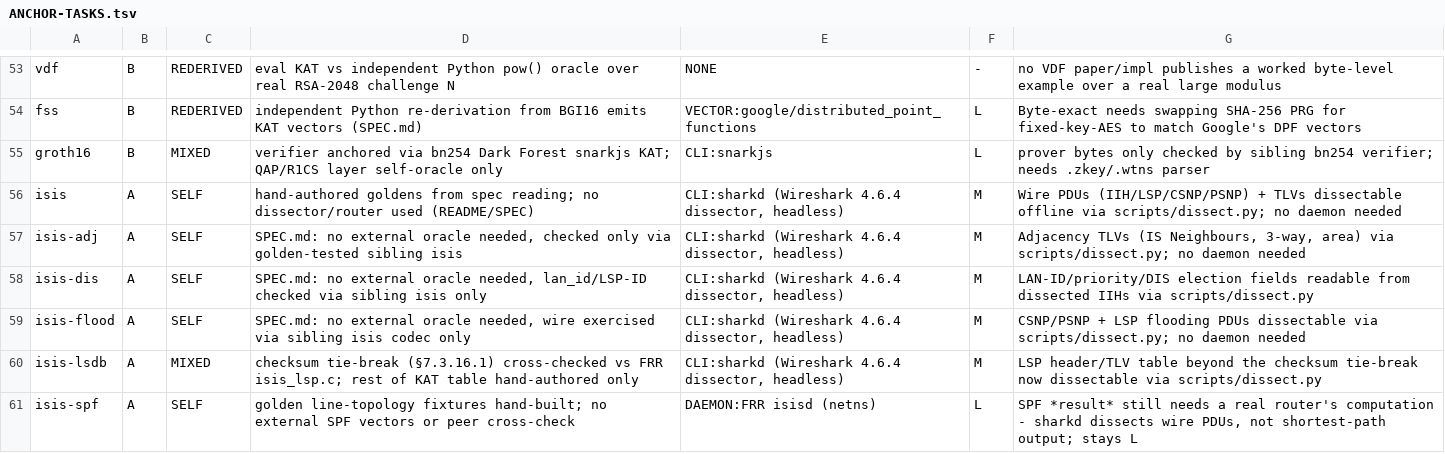
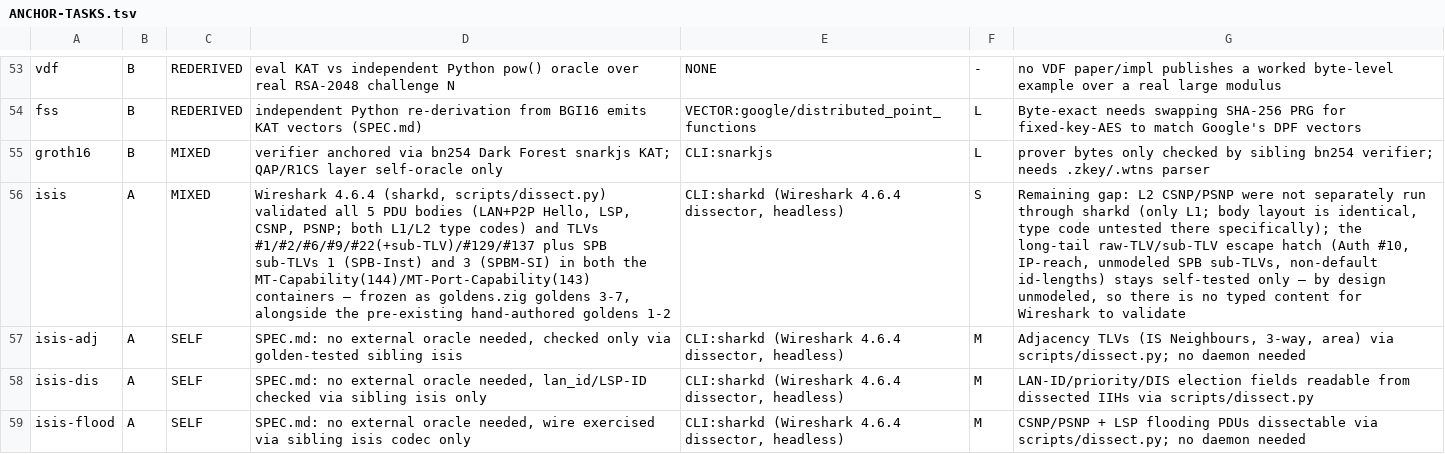
Before and after one commit to zaxified/zig-libs, a TSV file: ANCHOR-TASKS.tsv, drawn as a sheet; only a part is shown, gaps mark what is left out; the shorter side is filled out with more unchanged rows; the diff names each change by its address in the sheet, - before the commit and + after, or states it on an @@ line.

```diff
--- a/ANCHOR-TASKS.tsv
+++ b/ANCHOR-TASKS.tsv
-C56: SELF
+C56: MIXED
-D56: hand-authored goldens from spec reading; no dissector/router used (README/SPEC)
+D56: Wireshark 4.6.4 (sharkd, scripts/dissect.py) validated all 5 PDU bodies (LAN+P2P Hello, LSP, CSNP, PSNP; both L1/L2 type codes) and TLVs #1/#2/#6/#9/#22(+sub-TLV)/#129/#137 plus SPB sub-TLVs 1 (SPB-Inst) and 3 (SPBM-SI) in both the MT-Capability(144)/MT-Port-Capability(143) containers — frozen as goldens.zig goldens 3-7, alongside the pre-existing hand-authored goldens 1-2
-F56: M
+F56: S
-G56: Wire PDUs (IIH/LSP/CSNP/PSNP) + TLVs dissectable offline via scripts/dissect.py; no daemon needed
+G56: Remaining gap: L2 CSNP/PSNP were not separately run through sharkd (only L1; body layout is identical, type code untested there specifically); the long-tail raw-TLV/sub-TLV escape hatch (Auth #10, IP-reach, unmodeled SPB sub-TLVs, non-default id-lengths) stays self-tested only — by design unmodeled, so there is no typed content for Wireshark to validate
```
Also changed, not shown: ANCHORS.tsv, 1 other file.
